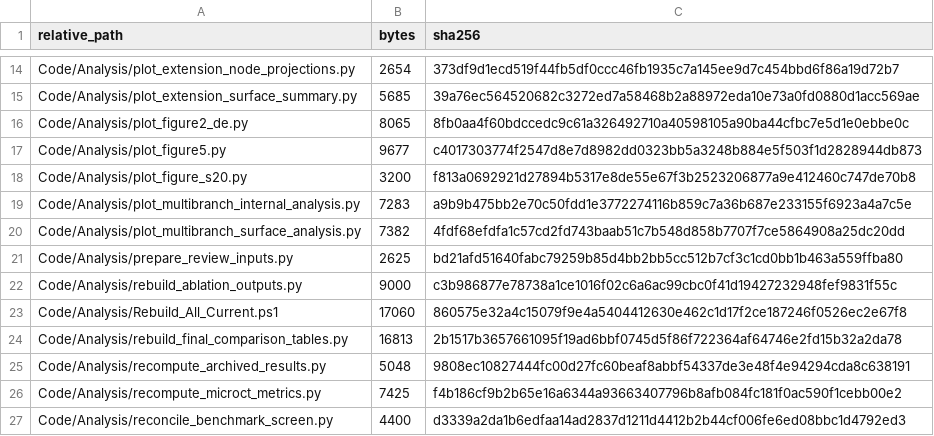
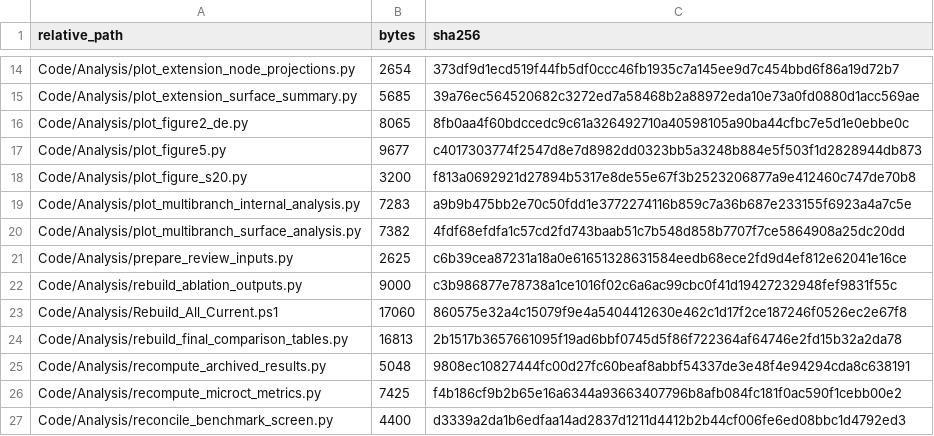
Before and after one commit to LH666-hash/Physics-constrained-graph-grammar-for-functionally-partitioned-porous-architectures, a CSV file: CODE_MANIFEST.csv, drawn as a sheet; only a part is shown, gaps mark what is left out.

Commit message:
Pin the verified current review-input archive

```diff
--- a/CODE_MANIFEST.csv
+++ b/CODE_MANIFEST.csv
@@ -20,3 +20,3 @@ Code/Analysis/plot_multibranch_internal_analysis.py,7283,a9b9b475bb2e70c50fdd1e3
 Code/Analysis/plot_multibranch_surface_analysis.py,7382,4fdf68efdfa1c57cd2fd743baab51c7b548d858b7707f7ce5864908a25dc20dd
-Code/Analysis/prepare_review_inputs.py,2625,bd21afd51640fabc79259b85d4bb2bb5cc512b7cf3c1cd0bb1b463a559ffba80
+Code/Analysis/prepare_review_inputs.py,2625,c6b39cea87231a18a0e61651328631584eedb68ece2fd9d4ef812e62041e16ce
 Code/Analysis/rebuild_ablation_outputs.py,9000,c3b986877e78738a1ce1016f02c6a6ac99cbc0f41d19427232948fef9831f55c
```
